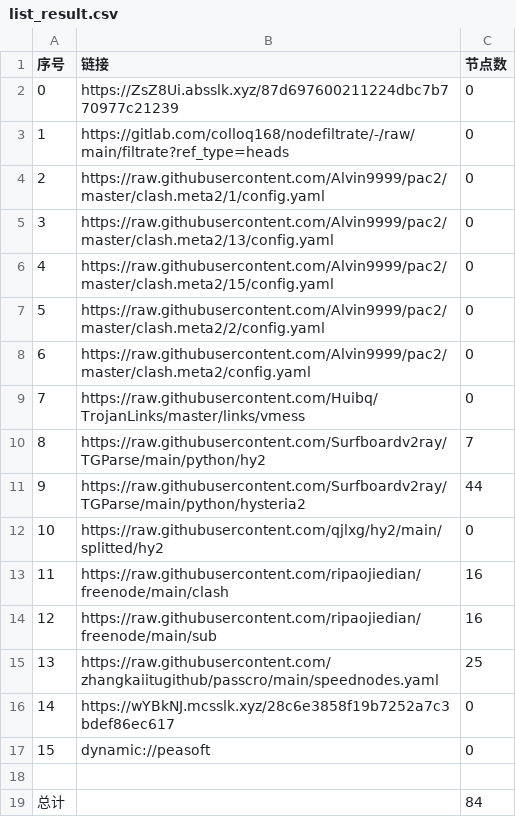
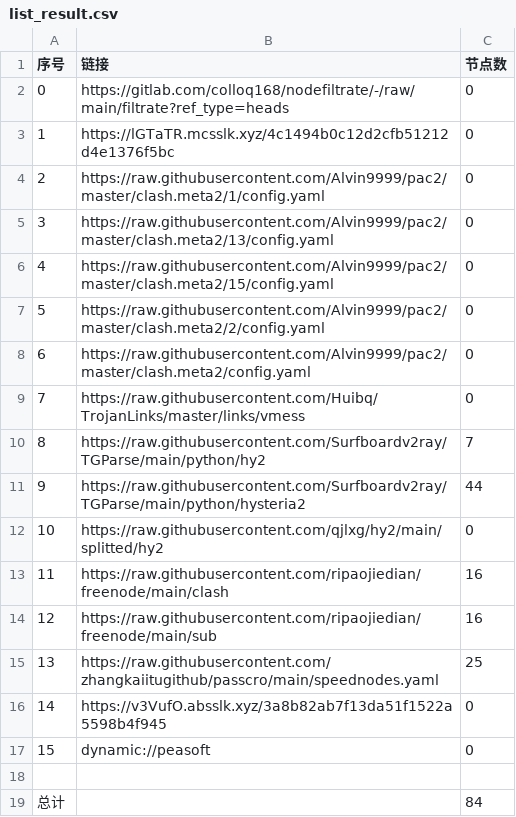
Before and after one commit to xiao99qiao/NoMoreWalls, a CSV file: list_result.csv, drawn as a sheet.

```diff
--- a/list_result.csv
+++ b/list_result.csv
@@ -1,4 +1,4 @@
 序号,链接,节点数
-0,https://ZsZ8Ui.absslk.xyz/87d697600211224dbc7b770977c21239,0
-1,https://gitlab.com/colloq168/nodefiltrate/-/raw/main/filtrate?ref_type=heads,0
+0,https://gitlab.com/colloq168/nodefiltrate/-/raw/main/filtrate?ref_type=heads,0
+1,https://lGTaTR.mcsslk.xyz/4c1494b0c12d2cfb51212d4e1376f5bc,0
 2,https://raw.githubusercontent.com/Alvin9999/pac2/master/clash.meta2/1/config.yaml,0
@@ -15,3 +15,3 @@
 13,https://raw.githubusercontent.com/zhangkaiitugithub/passcro/main/speednodes.yaml,25
-14,https://wYBkNJ.mcsslk.xyz/28c6e3858f19b7252a7c3bdef86ec617,0
+14,https://v3VufO.absslk.xyz/3a8b82ab7f13da51f1522a5598b4f945,0
 15,dynamic://peasoft,0
```
Also changed, not shown: 3 other files.
